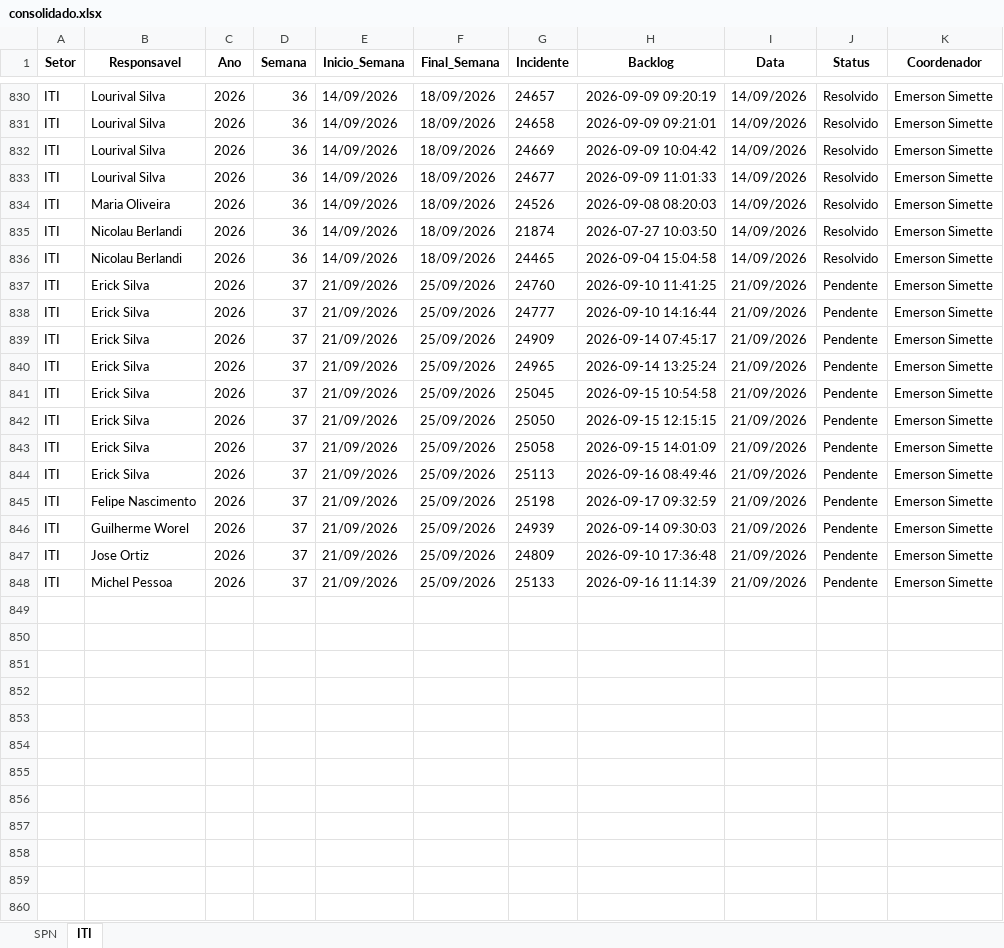
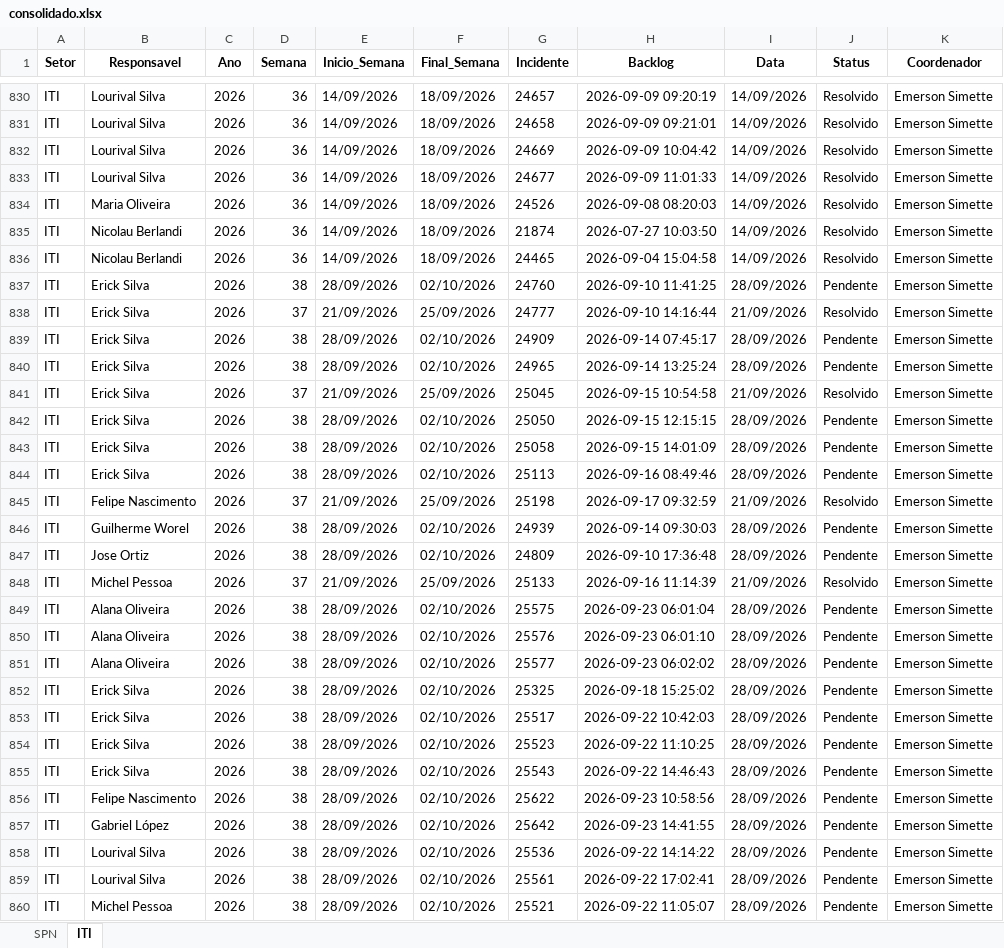
Before and after one commit to GeekFrancisco/Franciscodatais, an Excel workbook: data/base/consolidado.xlsx, sheet ITI, drawn as a sheet; only a part is shown, gaps mark what is left out; values as stored, in another font and other column widths than the file's, no borders; the diff covers the shown part only; the diff names each change by its address in the sheet, - before the commit and + after, or states it on an @@ line.

```diff
--- a/data/base/consolidado.xlsx (sheet ITI)
+++ b/data/base/consolidado.xlsx (sheet ITI)
-D837 (Semana): 37
+D837 (Semana): 38
-E837 (Inicio_Semana): 21/09/2026
+E837 (Inicio_Semana): 28/09/2026
-F837 (Final_Semana): 25/09/2026
+F837 (Final_Semana): 02/10/2026
-I837 (Data): 21/09/2026
+I837 (Data): 28/09/2026
-J838 (Status): Pendente
+J838 (Status): Resolvido
-D839:D840 (Semana): 37
+D839:D840 (Semana): 38
-E839:E840 (Inicio_Semana): 21/09/2026
+E839:E840 (Inicio_Semana): 28/09/2026
-F839:F840 (Final_Semana): 25/09/2026
+F839:F840 (Final_Semana): 02/10/2026
-I839:I840 (Data): 21/09/2026
+I839:I840 (Data): 28/09/2026
-J841 (Status): Pendente
+J841 (Status): Resolvido
-D842:D844 (Semana): 37
+D842:D844 (Semana): 38
-E842:E844 (Inicio_Semana): 21/09/2026
+E842:E844 (Inicio_Semana): 28/09/2026
-F842:F844 (Final_Semana): 25/09/2026
+F842:F844 (Final_Semana): 02/10/2026
-I842:I844 (Data): 21/09/2026
+I842:I844 (Data): 28/09/2026
-J845 (Status): Pendente
+J845 (Status): Resolvido
-D846:D847 (Semana): 37
+D846:D847 (Semana): 38
-E846:E847 (Inicio_Semana): 21/09/2026
+E846:E847 (Inicio_Semana): 28/09/2026
-F846:F847 (Final_Semana): 25/09/2026
+F846:F847 (Final_Semana): 02/10/2026
-I846:I847 (Data): 21/09/2026
+I846:I847 (Data): 28/09/2026
-J848 (Status): Pendente
+J848 (Status): Resolvido
+row 849: ITI | Alana Oliveira | 2026 | 38 | 28/09/2026 | 02/10/2026 | 25575 | 2026-09-23 06:01:04 | 28/09/2026 | Pendente | Emerson Simette
+row 850: ITI | Alana Oliveira | 2026 | 38 | 28/09/2026 | 02/10/2026 | 25576 | 2026-09-23 06:01:10 | 28/09/2026 | Pendente | Emerson Simette
+row 851: ITI | Alana Oliveira | 2026 | 38 | 28/09/2026 | 02/10/2026 | 25577 | 2026-09-23 06:02:02 | 28/09/2026 | Pendente | Emerson Simette
+row 852: ITI | Erick Silva | 2026 | 38 | 28/09/2026 | 02/10/2026 | 25325 | 2026-09-18 15:25:02 | 28/09/2026 | Pendente | Emerson Simette
+row 853: ITI | Erick Silva | 2026 | 38 | 28/09/2026 | 02/10/2026 | 25517 | 2026-09-22 10:42:03 | 28/09/2026 | Pendente | Emerson Simette
+row 854: ITI | Erick Silva | 2026 | 38 | 28/09/2026 | 02/10/2026 | 25523 | 2026-09-22 11:10:25 | 28/09/2026 | Pendente | Emerson Simette
+row 855: ITI | Erick Silva | 2026 | 38 | 28/09/2026 | 02/10/2026 | 25543 | 2026-09-22 14:46:43 | 28/09/2026 | Pendente | Emerson Simette
+row 856: ITI | Felipe Nascimento | 2026 | 38 | 28/09/2026 | 02/10/2026 | 25622 | 2026-09-23 10:58:56 | 28/09/2026 | Pendente | Emerson Simette
+row 857: ITI | Gabriel López | 2026 | 38 | 28/09/2026 | 02/10/2026 | 25642 | 2026-09-23 14:41:55 | 28/09/2026 | Pendente | Emerson Simette
+row 858: ITI | Lourival Silva | 2026 | 38 | 28/09/2026 | 02/10/2026 | 25536 | 2026-09-22 14:14:22 | 28/09/2026 | Pendente | Emerson Simette
+row 859: ITI | Lourival Silva | 2026 | 38 | 28/09/2026 | 02/10/2026 | 25561 | 2026-09-22 17:02:41 | 28/09/2026 | Pendente | Emerson Simette
+row 860: ITI | Michel Pessoa | 2026 | 38 | 28/09/2026 | 02/10/2026 | 25521 | 2026-09-22 11:05:07 | 28/09/2026 | Pendente | Emerson Simette
```
Also changed, not shown: 1 added row and 6 edited cells elsewhere in this sheet, sheet SPN, data/base/Backlog_37.xlsx, 20 other files.
